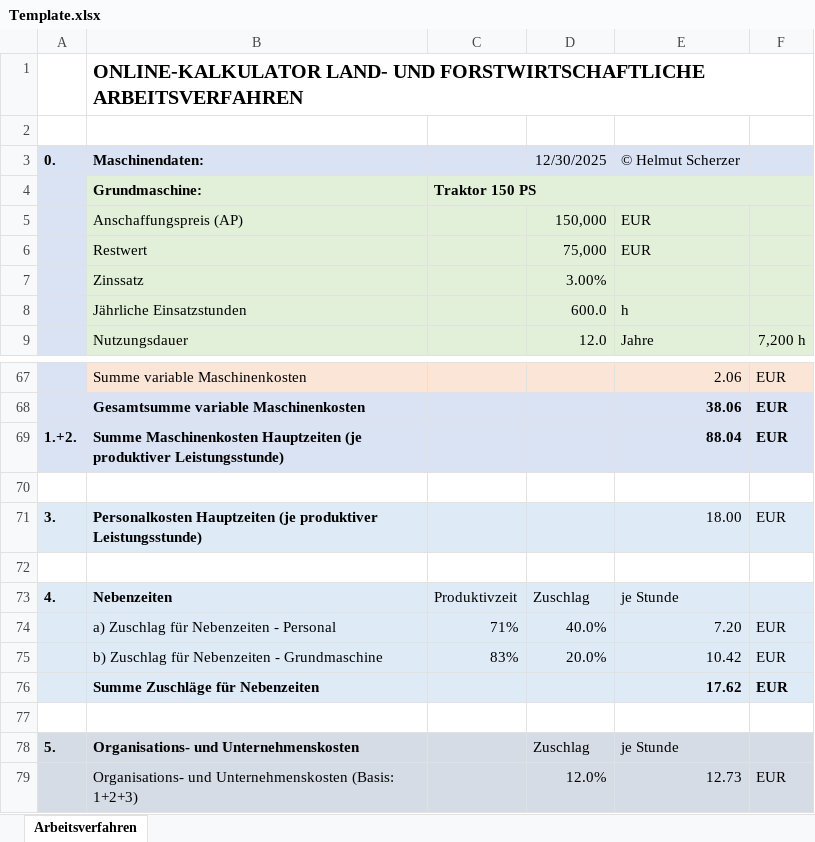
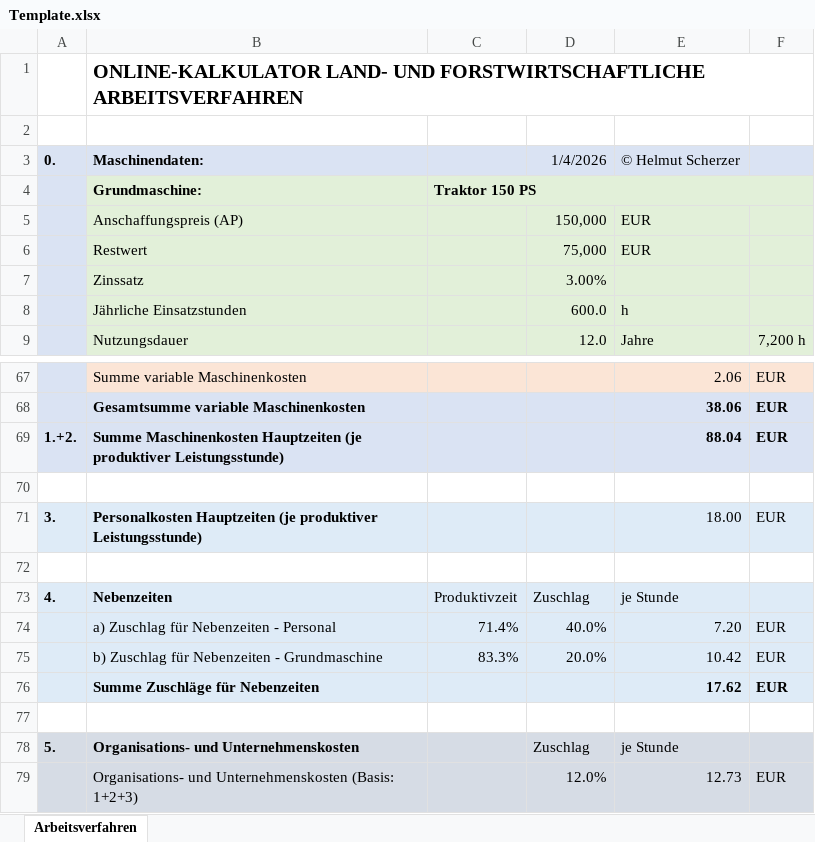
Before and after one commit to ScherzerThomas/hassio-addons, an Excel workbook: online-kalkulator-print-addon/Template.xlsx, sheet Arbeitsverfahren, drawn as a sheet; only a part is shown, gaps mark what is left out; values as stored, in another font and other column widths than the file's, no borders; conditional formats not drawn; the diff names each change by its address in the sheet, - before the commit and + after, or states it on an @@ line.

Commit message:
Minor changes in excel file

```diff
--- a/online-kalkulator-print-addon/Template.xlsx (sheet Arbeitsverfahren)
+++ b/online-kalkulator-print-addon/Template.xlsx (sheet Arbeitsverfahren)
-D3: 12/30/2025
+D3: 1/4/2026
-C74: 71%
+C74: 71.4%
-C75: 83%
+C75: 83.3%
```
Also changed, not shown: 1 other file.
